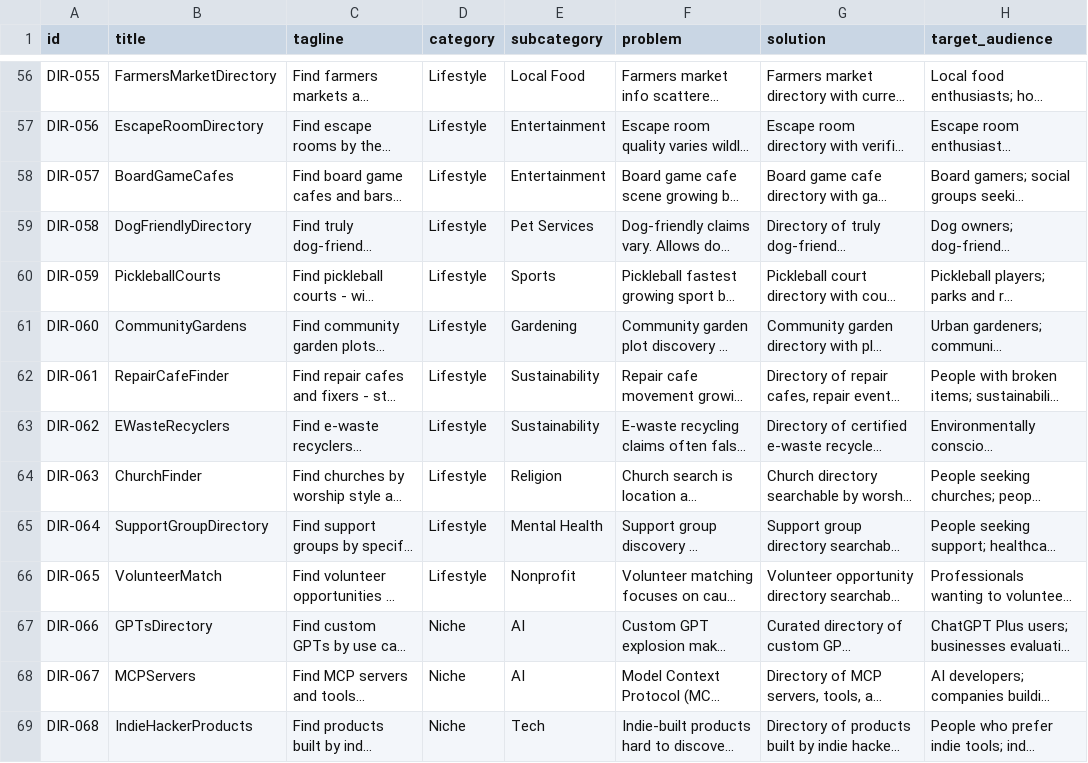
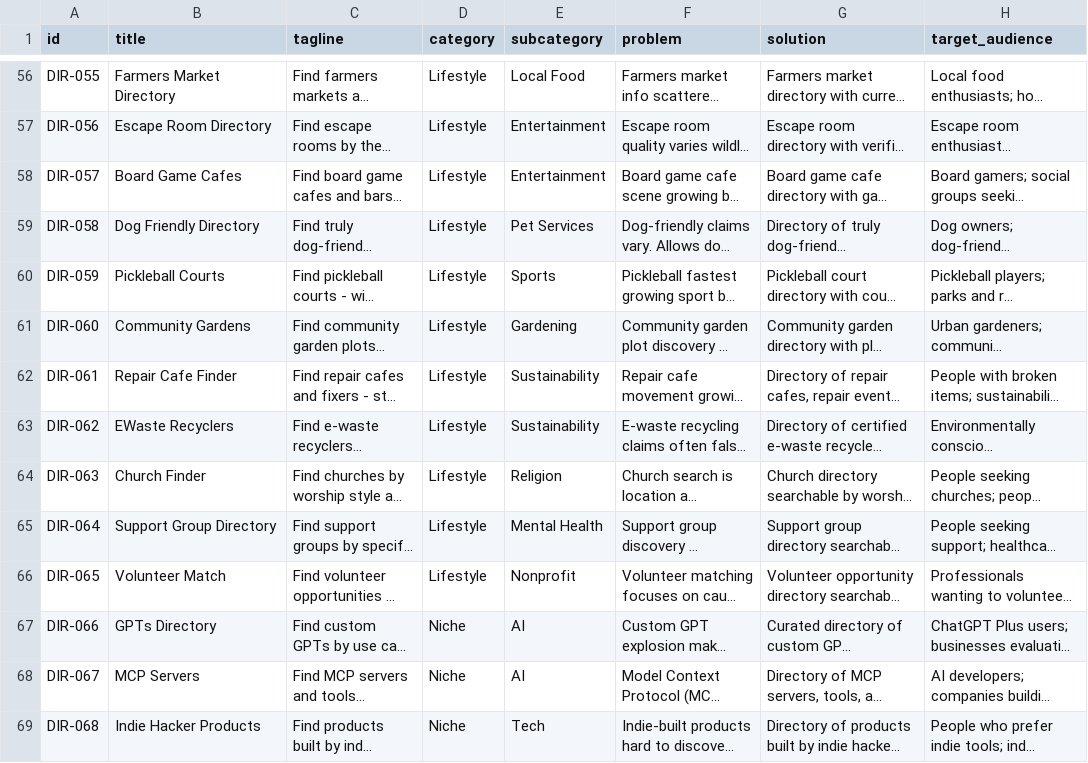
Before and after one commit to YaruLabs/JM-Claude-Playground, a CSV file: data/ideas-directories.csv, drawn as a sheet; only a part is shown, gaps mark what is left out; long unchanged cells end in …; the diff covers the shown part only; the diff names each change by its address in the sheet, - before the commit and + after, or states it on an @@ line.

```diff
--- a/data/ideas-directories.csv
+++ b/data/ideas-directories.csv
-B56 (title): FarmersMarketDirectory
+B56 (title): Farmers Market Directory
-B57 (title): EscapeRoomDirectory
+B57 (title): Escape Room Directory
-B58 (title): BoardGameCafes
+B58 (title): Board Game Cafes
-B59 (title): DogFriendlyDirectory
+B59 (title): Dog Friendly Directory
-B60 (title): PickleballCourts
+B60 (title): Pickleball Courts
-B61 (title): CommunityGardens
+B61 (title): Community Gardens
-B62 (title): RepairCafeFinder
+B62 (title): Repair Cafe Finder
-B63 (title): EWasteRecyclers
+B63 (title): EWaste Recyclers
-B64 (title): ChurchFinder
+B64 (title): Church Finder
-B65 (title): SupportGroupDirectory
+B65 (title): Support Group Directory
-B66 (title): VolunteerMatch
+B66 (title): Volunteer Match
-B67 (title): GPTsDirectory
+B67 (title): GPTs Directory
-B68 (title): MCPServers
+B68 (title): MCP Servers
-B69 (title): IndieHackerProducts
+B69 (title): Indie Hacker Products
```
Also changed, not shown: 86 edited cells elsewhere in this file, data/ideas-claude.csv.
